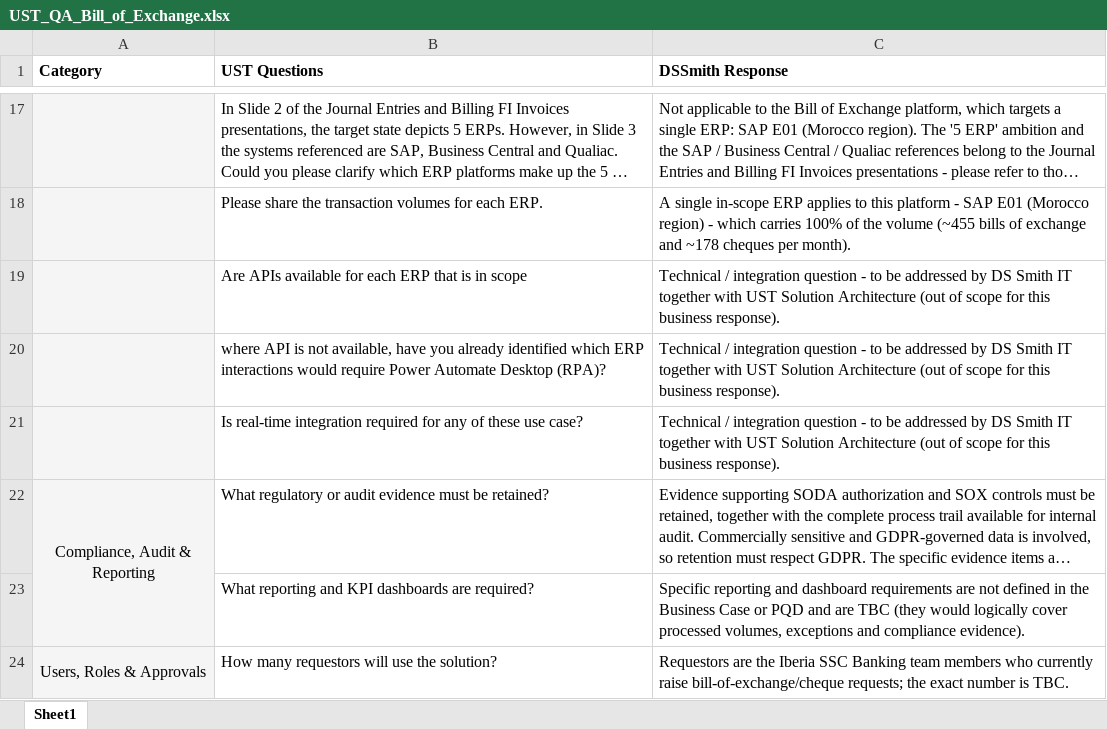
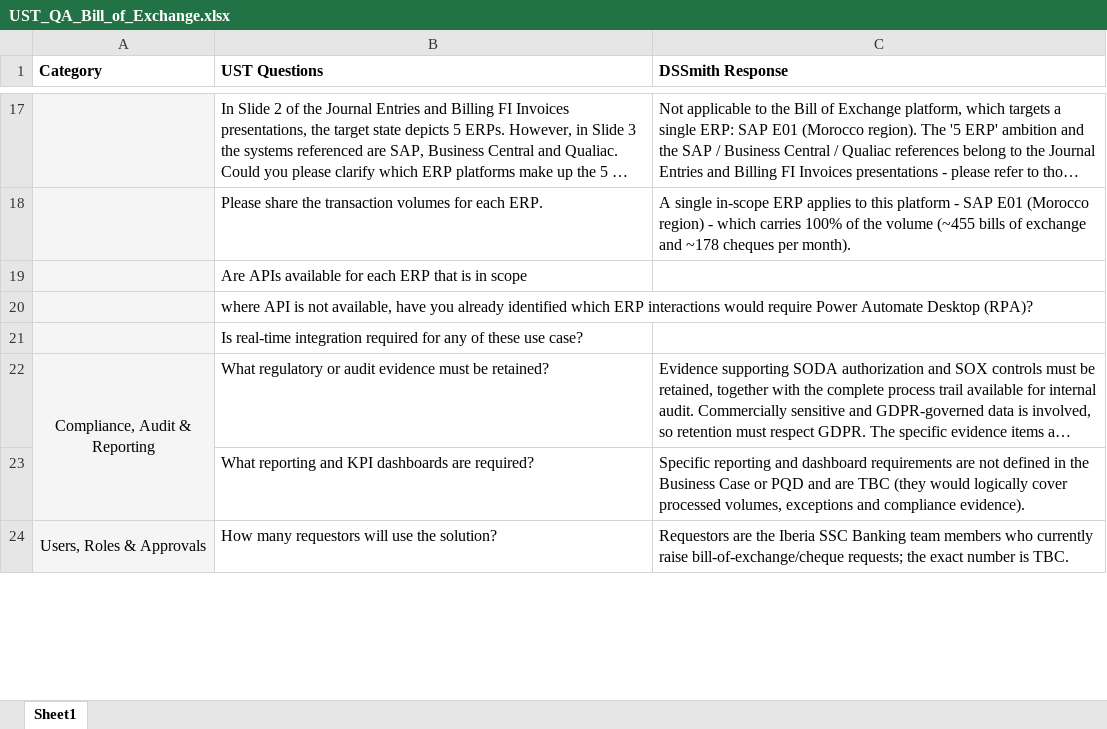
Before and after one commit to rlucho/mem0-mcp-selfhosted, an Excel workbook: UST_QA_Bill_of_Exchange.xlsx, sheet Sheet1, drawn as a sheet; only a part is shown, gaps mark what is left out; long unchanged cells end in …; values as stored, in another font and other column widths than the file's, no borders; the diff names each change by its address in the sheet, - before the commit and + after, or states it on an @@ line.

```diff
--- a/UST_QA_Bill_of_Exchange.xlsx (sheet Sheet1)
+++ b/UST_QA_Bill_of_Exchange.xlsx (sheet Sheet1)
-C19:C21 (DSSmith Response): Technical / integration question - to be addressed by DS Smith IT together with UST Solution Architecture (out of scope for this business response).
+C19:C21 (DSSmith Response): (empty)
```
